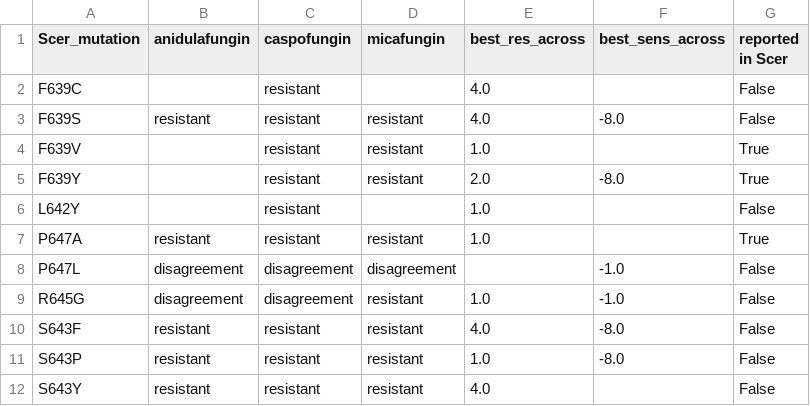
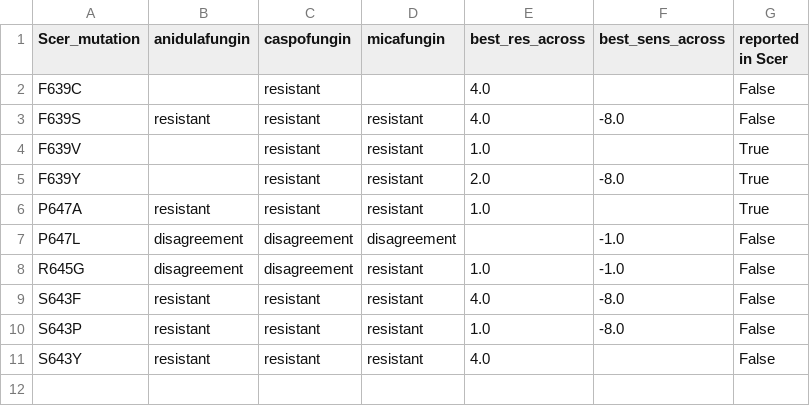
Before and after one commit to durr1602/fks_gyoza, a CSV file: post/fungamr/agreements_BY4741_FKS1-HS1.csv, drawn as a sheet; the diff names each change by its address in the sheet, - before the commit and + after, or states it on an @@ line.

Commit message:
fungamr update (+ formatting)

```diff
--- a/post/fungamr/agreements_BY4741_FKS1-HS1.csv
+++ b/post/fungamr/agreements_BY4741_FKS1-HS1.csv
-row 6: L642Y |  | resistant |  | 1.0 |  | False
```
Also changed, not shown: 24 other files.
